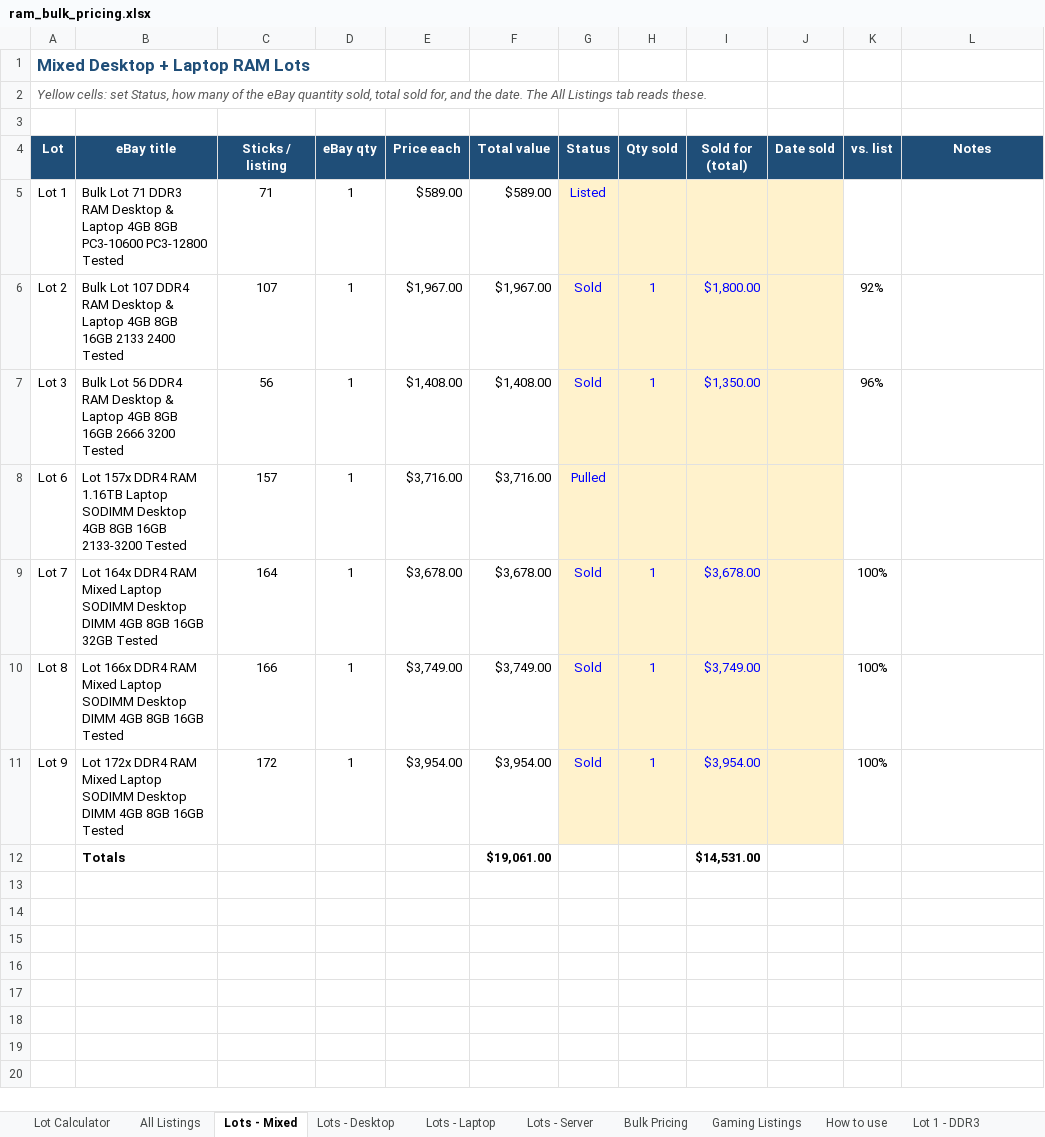
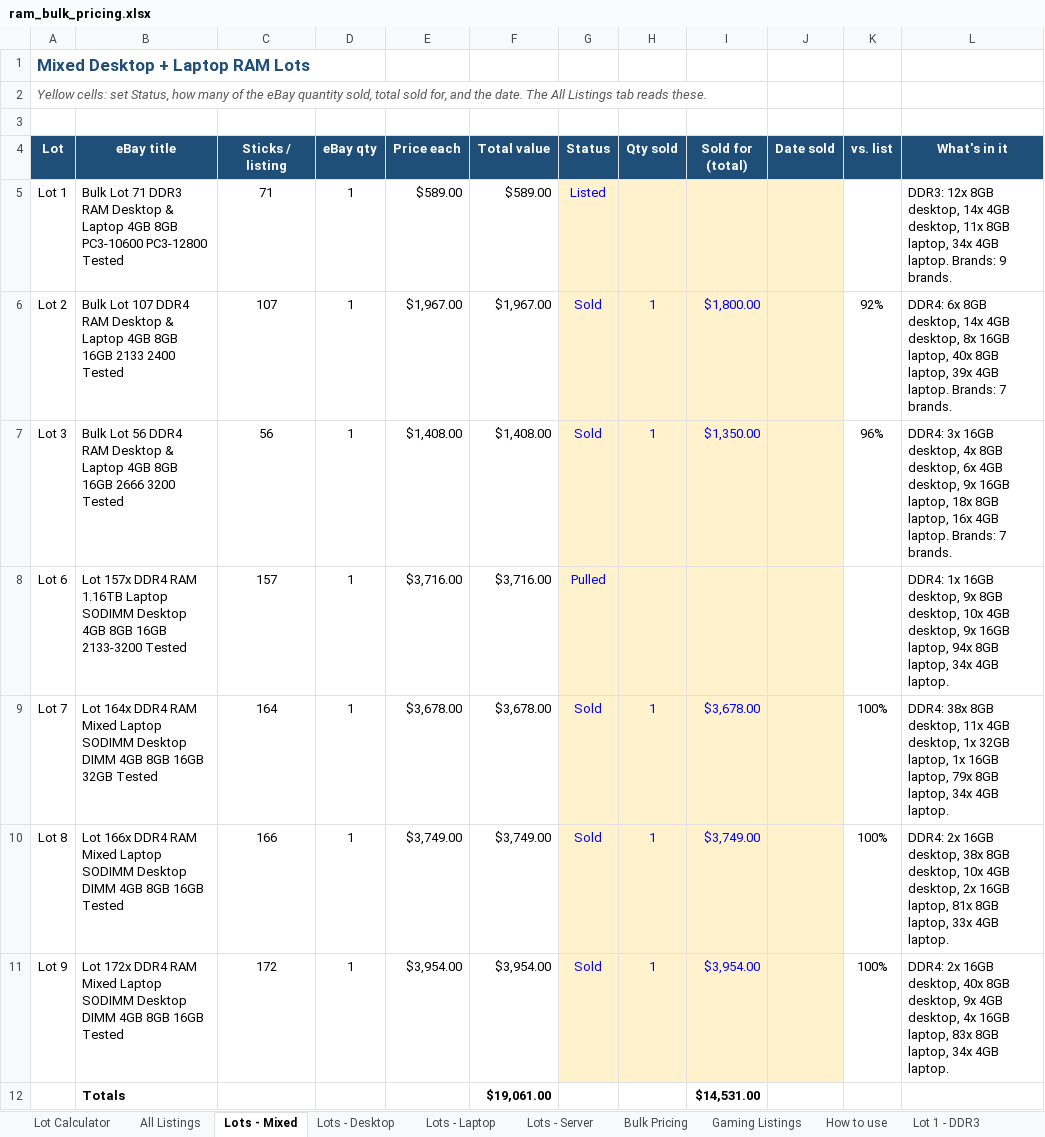
Before and after one commit to bgallaher-lgtm/Claude, an Excel workbook: ram_bulk_pricing.xlsx, sheet Lots - Mixed, drawn as a sheet; values as stored, in another font and other column widths than the file's, no borders; conditional formats not drawn; the diff names each change by its address in the sheet, - before the commit and + after, or states it on an @@ line.

```diff
--- a/ram_bulk_pricing.xlsx (sheet Lots - Mixed)
+++ b/ram_bulk_pricing.xlsx (sheet Lots - Mixed)
-L4: Notes
+L4: What's in it
-L5 (What's in it): (empty)
+L5 (What's in it): DDR3: 12x 8GB desktop, 14x 4GB desktop, 11x 8GB laptop, 34x 4GB laptop. Brands: 9 brands.
-L6 (What's in it): (empty)
+L6 (What's in it): DDR4: 6x 8GB desktop, 14x 4GB desktop, 8x 16GB laptop, 40x 8GB laptop, 39x 4GB laptop. Brands: 7 brands.
-L7 (What's in it): (empty)
+L7 (What's in it): DDR4: 3x 16GB desktop, 4x 8GB desktop, 6x 4GB desktop, 9x 16GB laptop, 18x 8GB laptop, 16x 4GB laptop. Brands: 7 brands.
-L8 (What's in it): (empty)
+L8 (What's in it): DDR4: 1x 16GB desktop, 9x 8GB desktop, 10x 4GB desktop, 9x 16GB laptop, 94x 8GB laptop, 34x 4GB laptop.
-L9 (What's in it): (empty)
+L9 (What's in it): DDR4: 38x 8GB desktop, 11x 4GB desktop, 1x 32GB laptop, 1x 16GB laptop, 79x 8GB laptop, 34x 4GB laptop.
-L10 (What's in it): (empty)
+L10 (What's in it): DDR4: 2x 16GB desktop, 38x 8GB desktop, 10x 4GB desktop, 2x 16GB laptop, 81x 8GB laptop, 33x 4GB laptop.
-L11 (What's in it): (empty)
+L11 (What's in it): DDR4: 2x 16GB desktop, 40x 8GB desktop, 9x 4GB desktop, 4x 16GB laptop, 83x 8GB laptop, 34x 4GB laptop.
```
Also changed, not shown: sheet Lots - Server, sheet Lots - Laptop, sheet Lots - Desktop.
